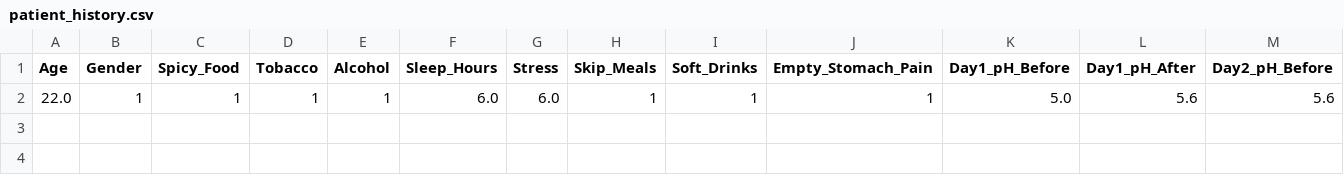
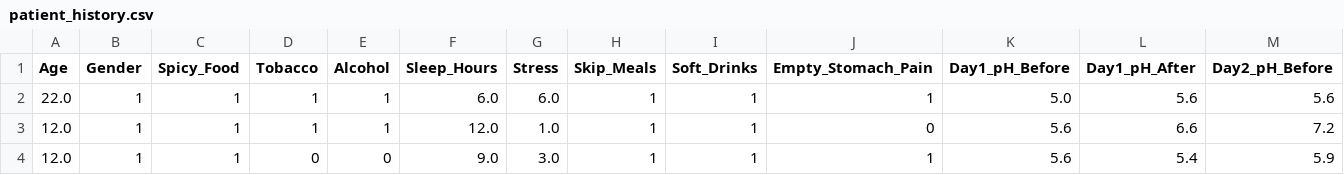
Before and after one commit to Harisudhan4127/Saliva-Based-Ulcer-Risk-Assessment-System, a CSV file: User_data/patient_history.csv, drawn as a sheet; only a part is shown; rows hold the shown columns only; the diff names each change by its address in the sheet, - before the commit and + after, or states it on an @@ line.

Commit message:
Cd Data

```diff
--- a/User_data/patient_history.csv
+++ b/User_data/patient_history.csv
+row 3: 12.0 | 1 | 1 | 1 | 1 | 12.0 | 1.0 | 1 | 1 | 0 | 5.6 | 6.6 | 7.2
+row 4: 12.0 | 1 | 1 | 0 | 0 | 9.0 | 3.0 | 1 | 1 | 1 | 5.6 | 5.4 | 5.9
```
Also changed, not shown: 2 other files.
